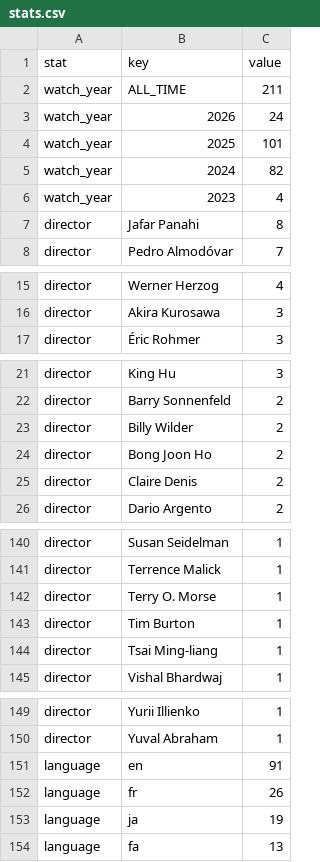
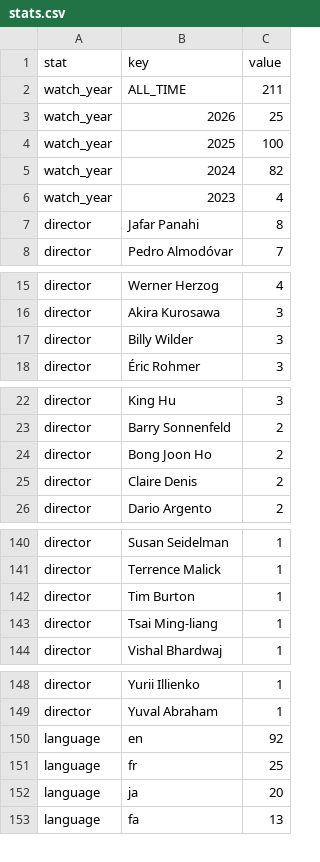
Before and after one commit to shreshthkhilani/filmstruck, a CSV file: data/stats.csv, drawn as a sheet; only a part is shown, gaps mark what is left out; the diff covers the shown part only.

```diff
--- a/data/stats.csv
+++ b/data/stats.csv
@@ -2,4 +2,4 @@ stat,key,value
 watch_year,ALL_TIME,211
-watch_year,2026,24
-watch_year,2025,101
+watch_year,2026,25
+watch_year,2025,100
 watch_year,2024,82
@@ -16,2 +16,3 @@ director,Werner Herzog,4
 director,Akira Kurosawa,3
+director,Billy Wilder,3
 director,Éric Rohmer,3
@@ -22,3 +23,2 @@ director,King Hu,3
 director,Barry Sonnenfeld,2
-director,Billy Wilder,2
 director,Bong Joon Ho,2
@@ -141,3 +141,2 @@ director,Susan Seidelman,1
 director,Terrence Malick,1
-director,Terry O. Morse,1
 director,Tim Burton,1
@@ -150,5 +149,5 @@ director,Yurii Illienko,1
 director,Yuval Abraham,1
-language,en,91
-language,fr,26
-language,ja,19
+language,en,92
+language,fr,25
+language,ja,20
 language,fa,13
```
Also changed, not shown: 5 edited cells elsewhere in this file, data/films.csv, data/log.csv, 1 other file.
